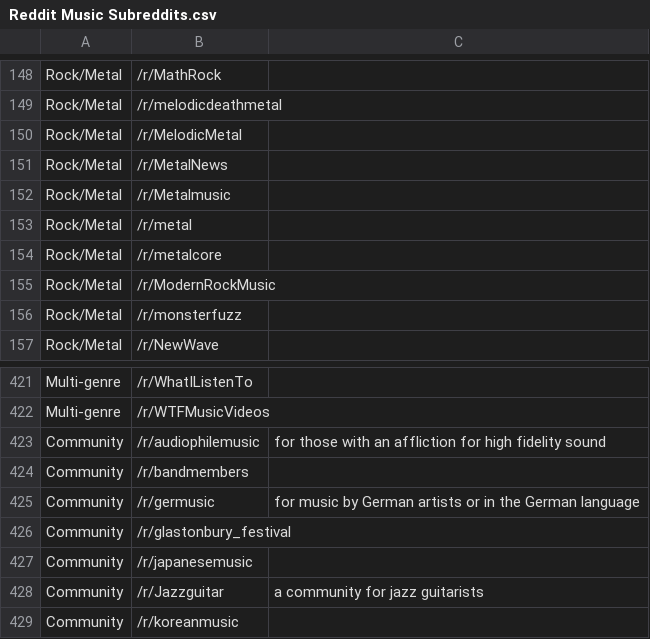
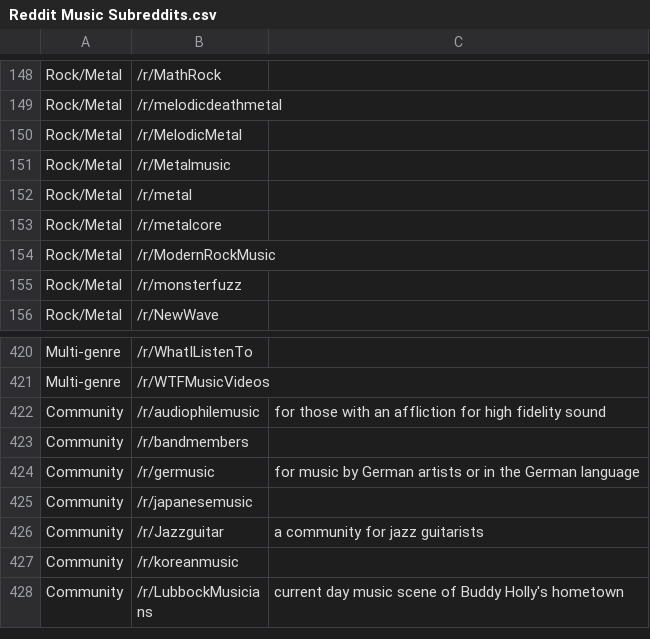
Before and after one commit to cdrini/anyqueue, a CSV file: public/Reddit Music Subreddits.csv, drawn as a sheet; only a part is shown, gaps mark what is left out; the shorter side is filled out with more unchanged rows; the diff names each change by its address in the sheet, - before the commit and + after, or states it on an @@ line.

```diff
--- a/public/Reddit Music Subreddits.csv
+++ b/public/Reddit Music Subreddits.csv
-row 151: Rock/Metal | /r/MetalNews
-row 426: Community | /r/glastonbury_festival
```
Also changed, not shown: 12 other files.
